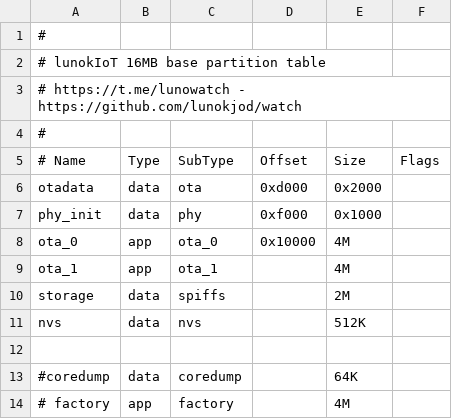
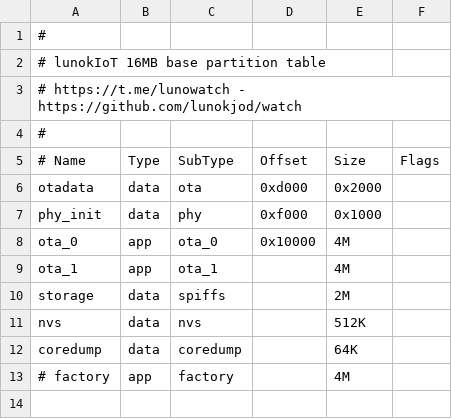
Before and after one commit to lunokjod/watch, a CSV file: twatch16MB.csv, drawn as a sheet.

Commit message:
added coredump partition

```diff
--- a/twatch16MB.csv
+++ b/twatch16MB.csv
@@ -11,4 +11,3 @@ phy_init,  data,      phy,     0xf000,  0x1000,
      nvs,  data,      nvs,           ,    512K,
-
-#coredump,  data, coredump,           ,     64K,
+coredump,  data, coredump,           ,     64K,
 # factory,   app,  factory,           ,      4M,
```
